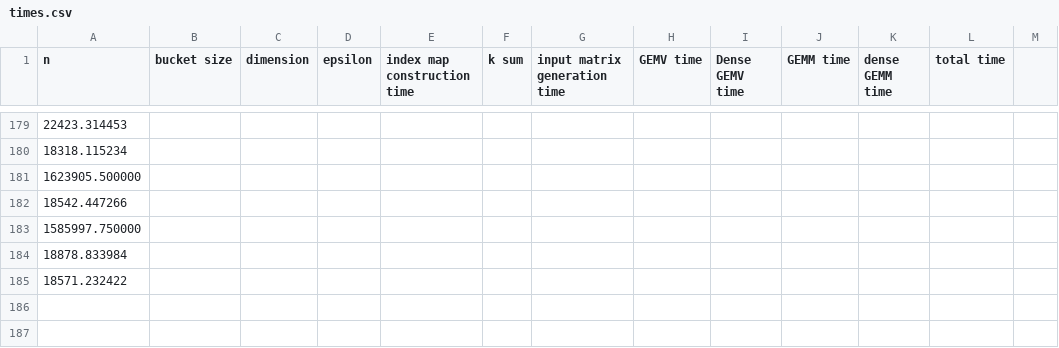
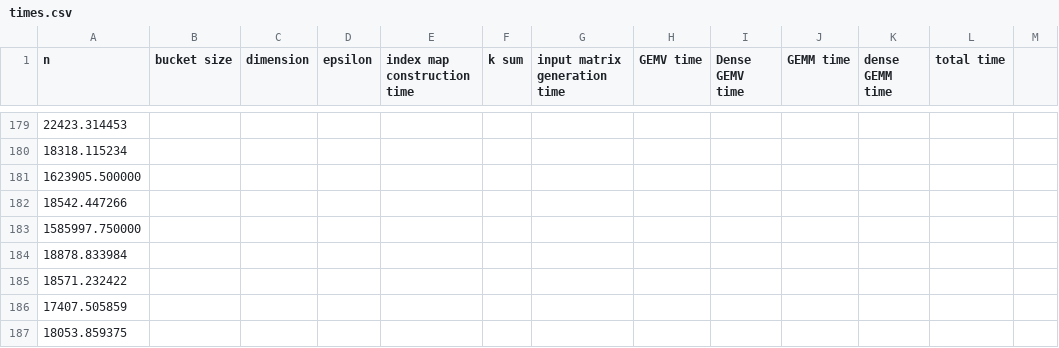
Before and after one commit to AdnanJaljuli/KAUST-Hierarchical-Matrices, a CSV file: src/results/times.csv, drawn as a sheet; only a part is shown, gaps mark what is left out; the diff names each change by its address in the sheet, - before the commit and + after, or states it on an @@ line.

```diff
--- a/src/results/times.csv
+++ b/src/results/times.csv
+row 186: 17407.505859
+row 187: 18053.859375
```
Also changed, not shown: 5 other files.
